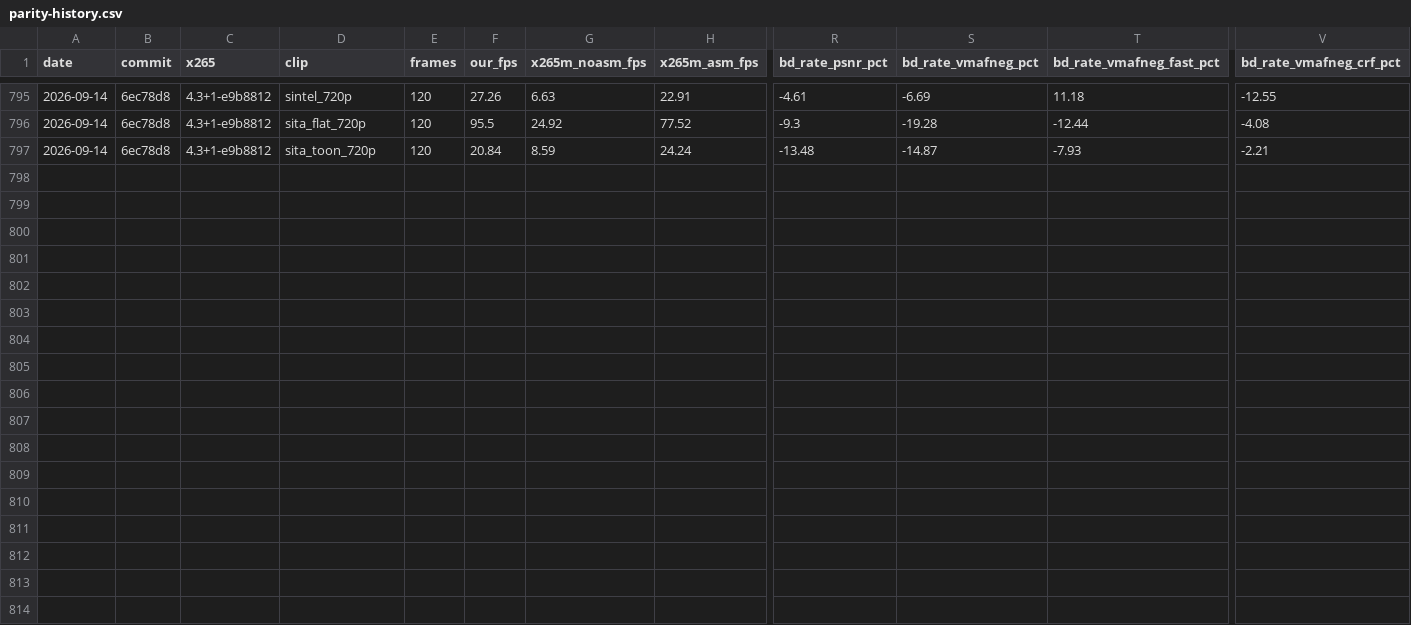
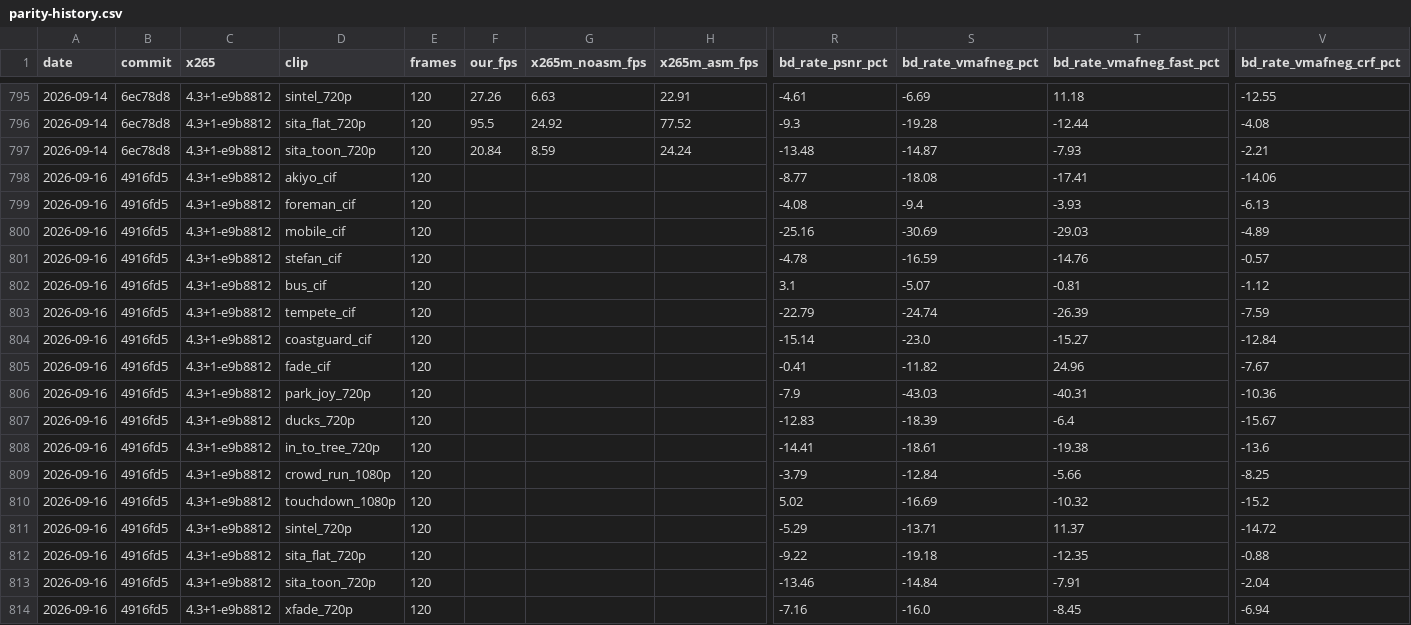
Before and after one commit to terranvigil/yah265, a CSV file: docs/data/parity-history.csv, drawn as a sheet; only a part is shown, gaps mark what is left out; rows hold the shown columns only; the diff names each change by its address in the sheet, - before the commit and + after, or states it on an @@ line.

Commit message:
phase 14 item 11b: the board-bd row
`make board-bd` on b620f56's tree, seventeen clips: medians -7.90
BD-PSNR, -16.69 BD-VMAF-NEG at CQP, -10.32 at `--preset fast`, -7.67
under CRF. Only the CRF column can have moved on the item - the other
three are `crf_on`-gated out and the --qp identity cmp says so - and
none of the four is comparable to the 480ac59 row, which is five items
back and two clips short.

The rows name b620f56 because that is the tree they measure; the run
itself was taken before the commit existed, on the same sources, with
build-rel unchanged between the two.

```diff
--- a/docs/data/parity-history.csv
+++ b/docs/data/parity-history.csv
+row 798: 2026-09-16 | 4916fd5 | 4.3+1-e9b8812 | akiyo_cif | 120 |  |  |  | -8.77 | -18.08 | -17.41 | -14.06
+row 799: 2026-09-16 | 4916fd5 | 4.3+1-e9b8812 | foreman_cif | 120 |  |  |  | -4.08 | -9.4 | -3.93 | -6.13
+row 800: 2026-09-16 | 4916fd5 | 4.3+1-e9b8812 | mobile_cif | 120 |  |  |  | -25.16 | -30.69 | -29.03 | -4.89
+row 801: 2026-09-16 | 4916fd5 | 4.3+1-e9b8812 | stefan_cif | 120 |  |  |  | -4.78 | -16.59 | -14.76 | -0.57
+row 802: 2026-09-16 | 4916fd5 | 4.3+1-e9b8812 | bus_cif | 120 |  |  |  | 3.1 | -5.07 | -0.81 | -1.12
+row 803: 2026-09-16 | 4916fd5 | 4.3+1-e9b8812 | tempete_cif | 120 |  |  |  | -22.79 | -24.74 | -26.39 | -7.59
+row 804: 2026-09-16 | 4916fd5 | 4.3+1-e9b8812 | coastguard_cif | 120 |  |  |  | -15.14 | -23.0 | -15.27 | -12.84
+row 805: 2026-09-16 | 4916fd5 | 4.3+1-e9b8812 | fade_cif | 120 |  |  |  | -0.41 | -11.82 | 24.96 | -7.67
+row 806: 2026-09-16 | 4916fd5 | 4.3+1-e9b8812 | park_joy_720p | 120 |  |  |  | -7.9 | -43.03 | -40.31 | -10.36
+row 807: 2026-09-16 | 4916fd5 | 4.3+1-e9b8812 | ducks_720p | 120 |  |  |  | -12.83 | -18.39 | -6.4 | -15.67
+row 808: 2026-09-16 | 4916fd5 | 4.3+1-e9b8812 | in_to_tree_720p | 120 |  |  |  | -14.41 | -18.61 | -19.38 | -13.6
+row 809: 2026-09-16 | 4916fd5 | 4.3+1-e9b8812 | crowd_run_1080p | 120 |  |  |  | -3.79 | -12.84 | -5.66 | -8.25
+row 810: 2026-09-16 | 4916fd5 | 4.3+1-e9b8812 | touchdown_1080p | 120 |  |  |  | 5.02 | -16.69 | -10.32 | -15.2
+row 811: 2026-09-16 | 4916fd5 | 4.3+1-e9b8812 | sintel_720p | 120 |  |  |  | -5.29 | -13.71 | 11.37 | -14.72
+row 812: 2026-09-16 | 4916fd5 | 4.3+1-e9b8812 | sita_flat_720p | 120 |  |  |  | -9.22 | -19.18 | -12.35 | -0.88
+row 813: 2026-09-16 | 4916fd5 | 4.3+1-e9b8812 | sita_toon_720p | 120 |  |  |  | -13.46 | -14.84 | -7.91 | -2.04
+row 814: 2026-09-16 | 4916fd5 | 4.3+1-e9b8812 | xfade_720p | 120 |  |  |  | -7.16 | -16.0 | -8.45 | -6.94
```
